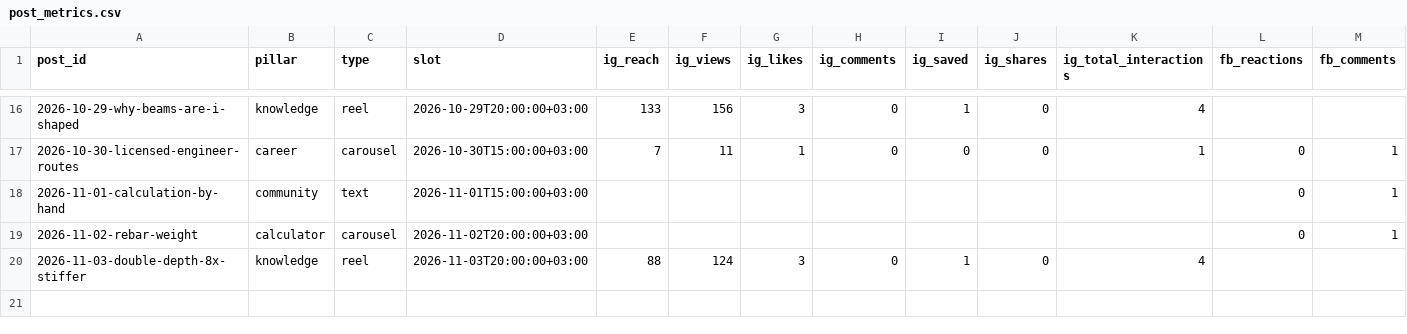
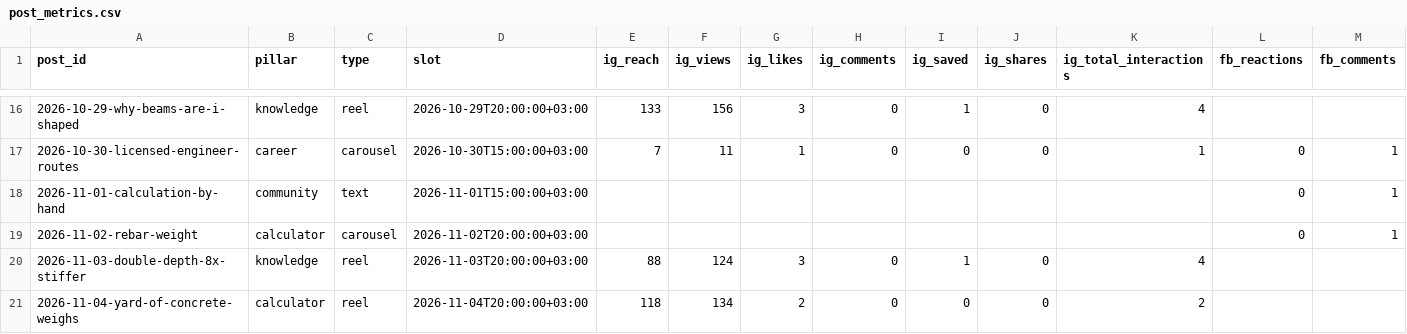
Before and after one commit to aliqatash-del/engiformula-social, a CSV file: data/post_metrics.csv, drawn as a sheet; only a part is shown, gaps mark what is left out; rows hold the shown columns only; the diff names each change by its address in the sheet, - before the commit and + after, or states it on an @@ line.

```diff
--- a/data/post_metrics.csv
+++ b/data/post_metrics.csv
+row 21: 2026-11-04-yard-of-concrete-weighs | calculator | reel | 2026-11-04T20:00:00+03:00 | 118 | 134 | 2 | 0 | 0 | 0 | 2
```
Also changed, not shown: data/followers.csv.
